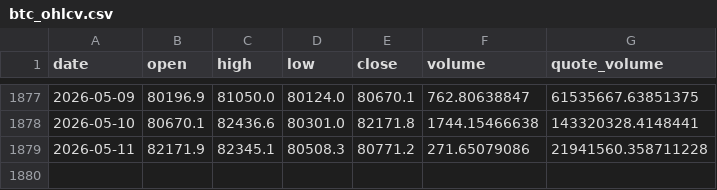
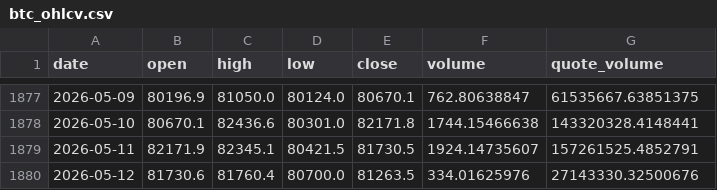
Before and after one commit to BRKME/OracAI, a CSV file: data/external/btc_ohlcv.csv, drawn as a sheet; only a part is shown, gaps mark what is left out.

Commit message:
data: refresh 2026-05-12

```diff
--- a/data/external/btc_ohlcv.csv
+++ b/data/external/btc_ohlcv.csv
@@ -1878,2 +1878,3 @@ date,open,high,low,close,volume,quote_volume
 2026-05-10,80670.1,82436.6,80301.0,82171.8,1744.15466638,143320328.4148441
-2026-05-11,82171.9,82345.1,80508.3,80771.2,271.65079086,21941560.358711228
+2026-05-11,82171.9,82345.1,80421.5,81730.5,1924.14735607,157261525.4852791
+2026-05-12,81730.6,81760.4,80700.0,81263.5,334.01625976,27143330.32500676
```
Also changed, not shown: data/external/btc_dominance.csv, data/external/eth_ohlcv.csv, 5 other files.
